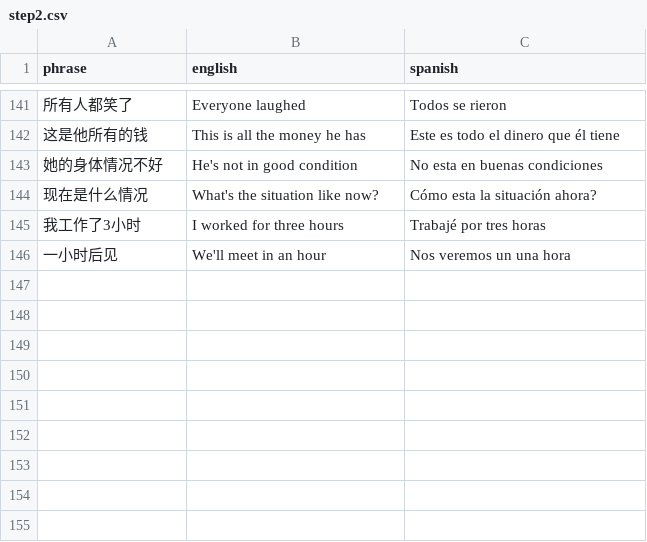
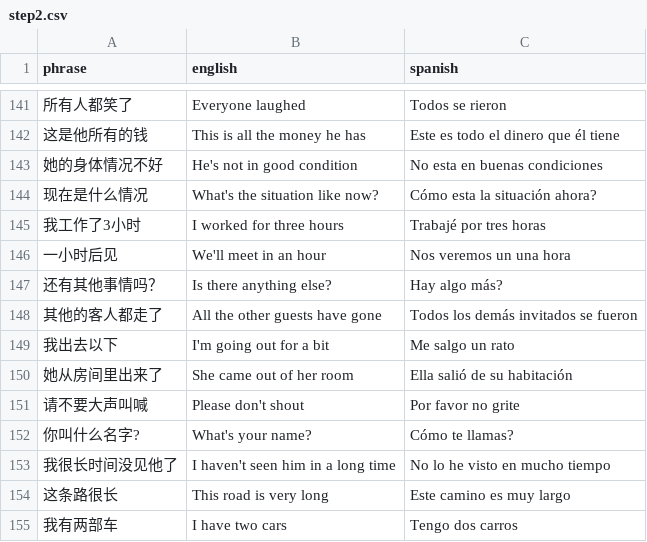
Before and after one commit to Vicfred/chinesephrases, a CSV file: step2.csv, drawn as a sheet; only a part is shown, gaps mark what is left out.

Commit message:
其他 出 叫 长 两

```diff
--- a/step2.csv
+++ b/step2.csv
@@ -146 +146,10 @@ phrase,english,spanish
 一小时后见,We'll meet in an hour,Nos veremos un una hora
+还有其他事情吗？,Is there anything else?,Hay algo más?
+其他的客人都走了,All the other guests have gone,Todos los demás invitados se fueron
+我出去以下,I'm going out for a bit,Me salgo un rato
+她从房间里出来了,She came out of her room,Ella salió de su habitación
+请不要大声叫喊,Please don't shout,Por favor no grite
+你叫什么名字?,What's your name?,Cómo te llamas?
+我很长时间没见他了,I haven't seen him in a long time,No lo he visto en mucho tiempo
+这条路很长,This road is very long,Este camino es muy largo
+我有两部车,I have two cars,Tengo dos carros
```
